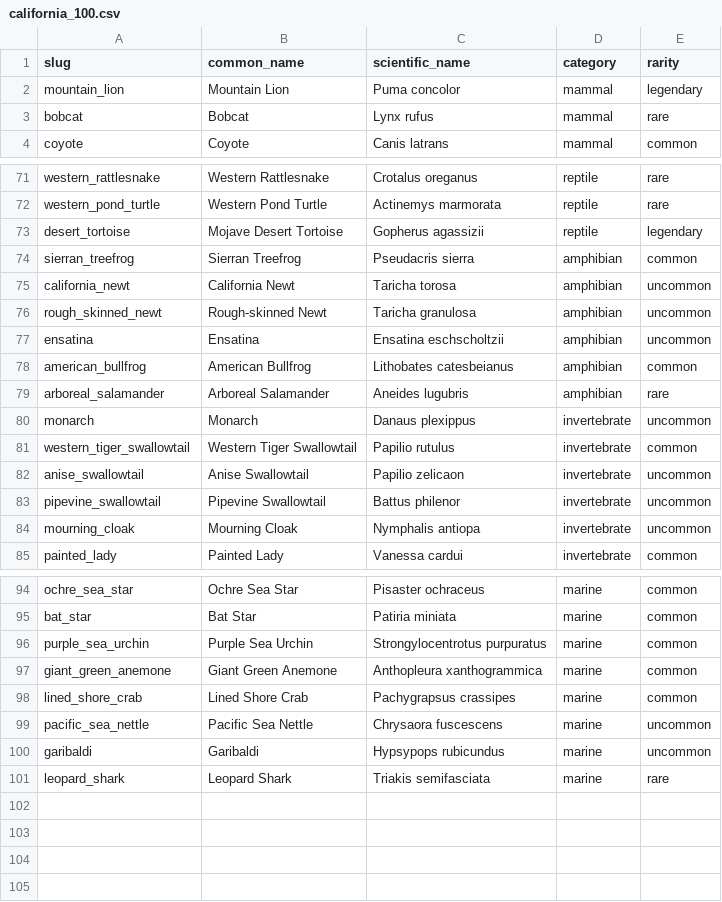
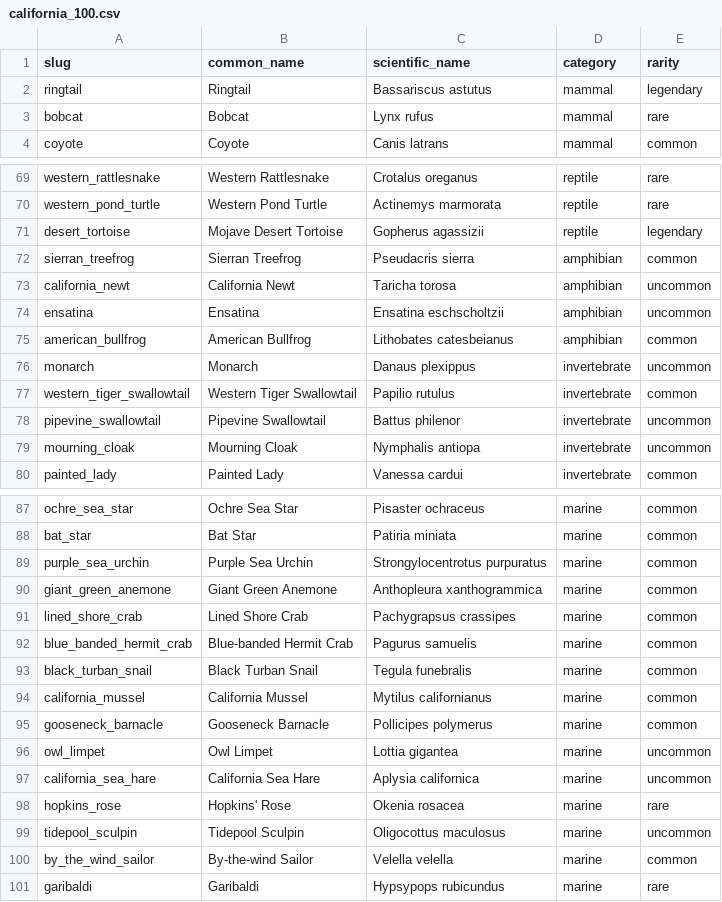
Before and after one commit to kurosatto/CollectAnimals, a CSV file: species/california_100.csv, drawn as a sheet; only a part is shown, gaps mark what is left out; the diff covers the shown part only.

```diff
--- a/species/california_100.csv
+++ b/species/california_100.csv
@@ -1,3 +1,3 @@
 slug,common_name,scientific_name,category,rarity
-mountain_lion,Mountain Lion,Puma concolor,mammal,legendary
+ringtail,Ringtail,Bassariscus astutus,mammal,legendary
 bobcat,Bobcat,Lynx rufus,mammal,rare
@@ -75,9 +73,6 @@ sierran_treefrog,Sierran Treefrog,Pseudacris sierra,amphibian,common
 california_newt,California Newt,Taricha torosa,amphibian,uncommon
-rough_skinned_newt,Rough-skinned Newt,Taricha granulosa,amphibian,uncommon
 ensatina,Ensatina,Ensatina eschscholtzii,amphibian,uncommon
 american_bullfrog,American Bullfrog,Lithobates catesbeianus,amphibian,common
-arboreal_salamander,Arboreal Salamander,Aneides lugubris,amphibian,rare
 monarch,Monarch,Danaus plexippus,invertebrate,uncommon
 western_tiger_swallowtail,Western Tiger Swallowtail,Papilio rutulus,invertebrate,common
-anise_swallowtail,Anise Swallowtail,Papilio zelicaon,invertebrate,uncommon
 pipevine_swallowtail,Pipevine Swallowtail,Battus philenor,invertebrate,uncommon
@@ -98,4 +91,11 @@ giant_green_anemone,Giant Green Anemone,Anthopleura xanthogrammica,marine,common
 lined_shore_crab,Lined Shore Crab,Pachygrapsus crassipes,marine,common
-pacific_sea_nettle,Pacific Sea Nettle,Chrysaora fuscescens,marine,uncommon
-garibaldi,Garibaldi,Hypsypops rubicundus,marine,uncommon
-leopard_shark,Leopard Shark,Triakis semifasciata,marine,rare
+blue_banded_hermit_crab,Blue-banded Hermit Crab,Pagurus samuelis,marine,common
+black_turban_snail,Black Turban Snail,Tegula funebralis,marine,common
+california_mussel,California Mussel,Mytilus californianus,marine,common
+gooseneck_barnacle,Gooseneck Barnacle,Pollicipes polymerus,marine,common
+owl_limpet,Owl Limpet,Lottia gigantea,marine,uncommon
+california_sea_hare,California Sea Hare,Aplysia californica,marine,uncommon
+hopkins_rose,Hopkins' Rose,Okenia rosacea,marine,rare
+tidepool_sculpin,Tidepool Sculpin,Oligocottus maculosus,marine,uncommon
+by_the_wind_sailor,By-the-wind Sailor,Velella velella,marine,common
+garibaldi,Garibaldi,Hypsypops rubicundus,marine,rare
```
Also changed, not shown: 1 added row, 5 removed rows and 5 edited cells elsewhere in this file, species/details.csv, 5 other files.
